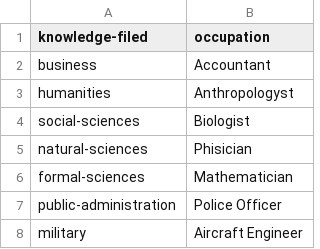
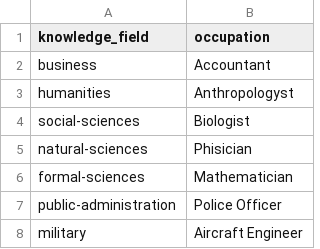
Before and after one commit to lfenzo/Impostor.jl, a CSV file: src/data/identity/occupation/en_US.csv, drawn as a sheet.

Commit message:
test(identity): fixed broken tests for identity provider given the current reorganization of the repo

```diff
--- a/src/data/identity/occupation/en_US.csv
+++ b/src/data/identity/occupation/en_US.csv
@@ -1,2 +1,2 @@
-knowledge-filed,occupation
+knowledge_field,occupation
 business,Accountant
```
Also changed, not shown: src/data/identity/university/en_US.csv, 9 other files.
